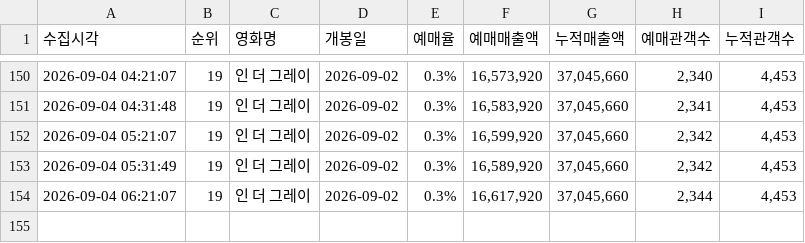
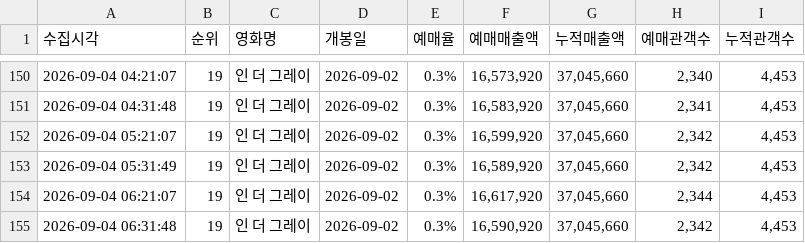
Before and after one commit to jaywhyyang/inthegrey, a CSV file: inthegrey_hourly.csv, drawn as a sheet; only a part is shown, gaps mark what is left out; the diff names each change by its address in the sheet, - before the commit and + after, or states it on an @@ line.

```diff
--- a/inthegrey_hourly.csv
+++ b/inthegrey_hourly.csv
+row 155: 2026-09-04 06:31:48 | 19 | 인 더 그레이 | 2026-09-02 | 0.3% | 16,590,920 | 37,045,660 | 2,342 | 4,453
```
Also changed, not shown: competitors_hourly.csv, member_snapshots.csv, 5 other files.
